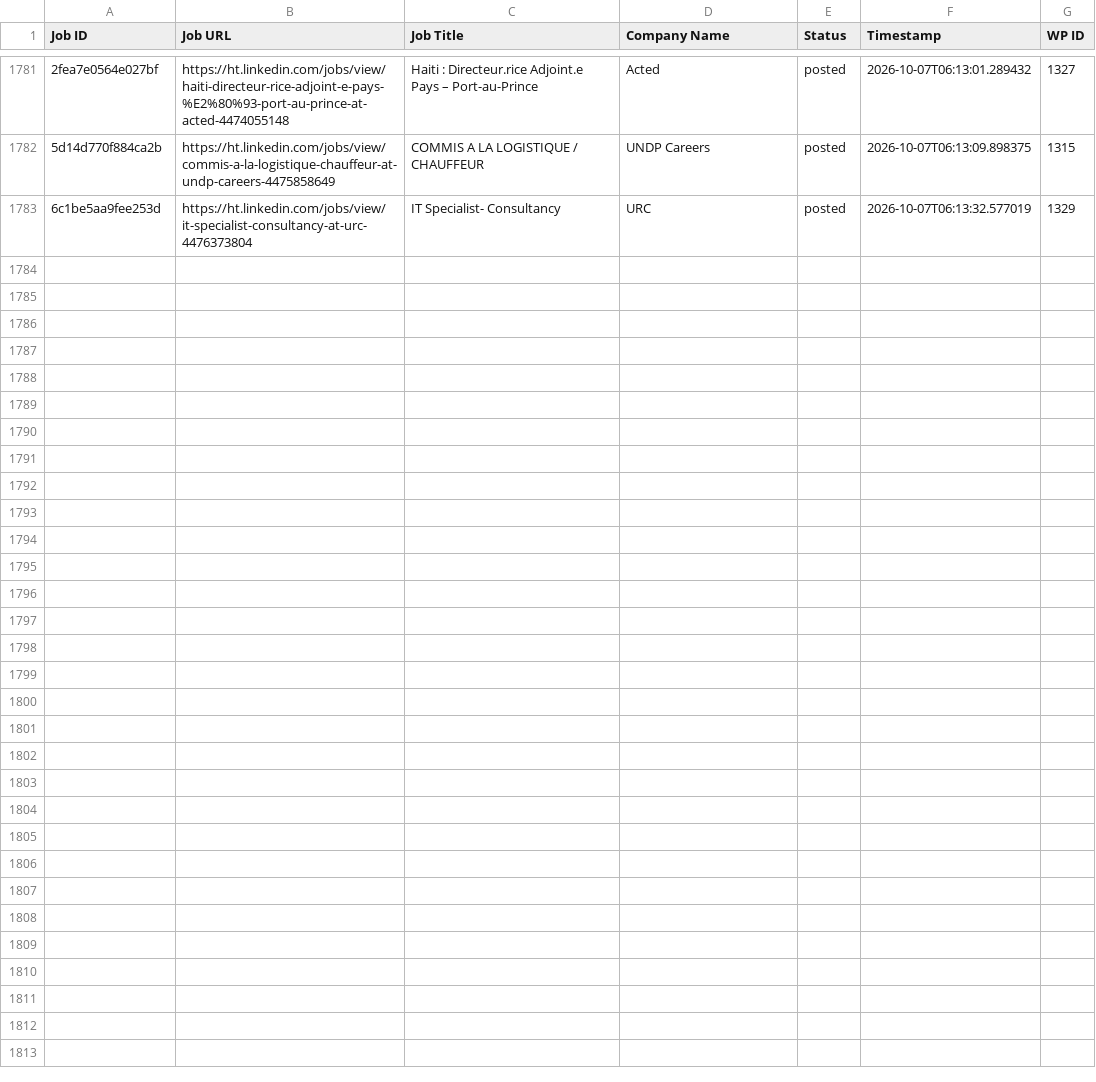
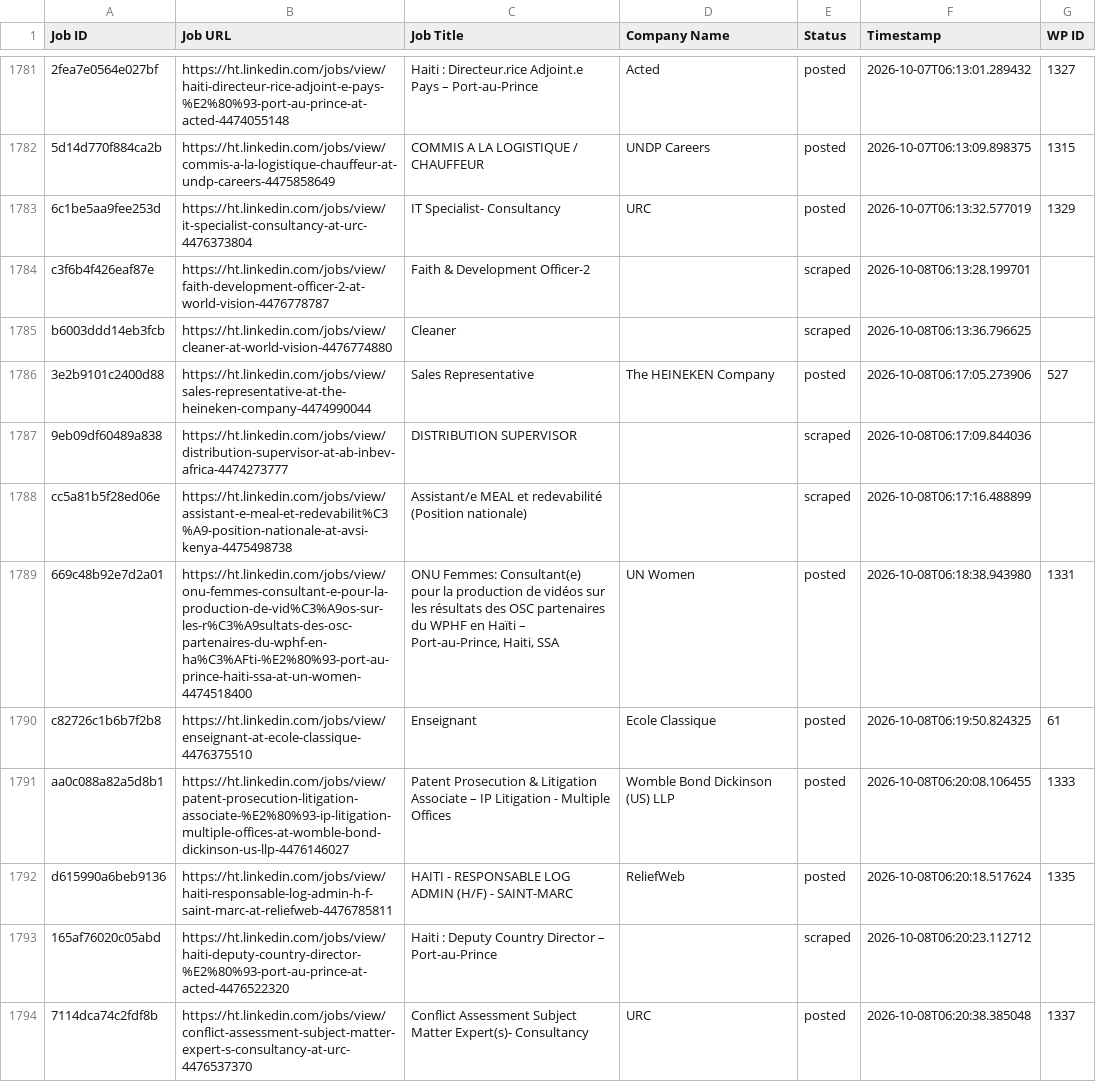
Before and after one commit to innovationinc2000/ht, a CSV file: processed_jobs.csv, drawn as a sheet; only a part is shown, gaps mark what is left out; the diff names each change by its address in the sheet, - before the commit and + after, or states it on an @@ line.

```diff
--- a/processed_jobs.csv
+++ b/processed_jobs.csv
+row 1784: c3f6b4f426eaf87e | https://ht.linkedin.com/jobs/view/faith-development-officer-2-at-world-vision-4476778787 | Faith & Development Officer-2 |  | scraped | 2026-10-08T06:13:28.199701
+row 1785: b6003ddd14eb3fcb | https://ht.linkedin.com/jobs/view/cleaner-at-world-vision-4476774880 | Cleaner |  | scraped | 2026-10-08T06:13:36.796625
+row 1786: 3e2b9101c2400d88 | https://ht.linkedin.com/jobs/view/sales-representative-at-the-heineken-company-4474990044 | Sales Representative | The HEINEKEN Company | posted | 2026-10-08T06:17:05.273906 | 527
+row 1787: 9eb09df60489a838 | https://ht.linkedin.com/jobs/view/distribution-supervisor-at-ab-inbev-africa-4474273777 | DISTRIBUTION SUPERVISOR |  | scraped | 2026-10-08T06:17:09.844036
+row 1788: cc5a81b5f28ed06e | https://ht.linkedin.com/jobs/view/assistant-e-meal-et-redevabilit%C3%A9-position-nationale-at-avsi-kenya-4475498738 | Assistant/e MEAL et redevabilité (Position nationale) |  | scraped | 2026-10-08T06:17:16.488899
+row 1789: 669c48b92e7d2a01 | https://ht.linkedin.com/jobs/view/onu-femmes-consultant-e-pour-la-production-de-vid%C3%A9os-sur-les-r%C3%A9sultats-des-osc-partenaires-du-wphf-en-ha%C3%AFti-%E2%80%93-port-au-prince-haiti-ssa-at-un-women-4474518400 | ONU Femmes: Consultant(e) pour la production de vidéos sur les résultats des OSC partenaires du WPHF en Haïti – Port-au-Prince, Haiti, SSA | UN Women | posted | 2026-10-08T06:18:38.943980 | 1331
+row 1790: c82726c1b6b7f2b8 | https://ht.linkedin.com/jobs/view/enseignant-at-ecole-classique-4476375510 | Enseignant | Ecole Classique | posted | 2026-10-08T06:19:50.824325 | 61
+row 1791: aa0c088a82a5d8b1 | https://ht.linkedin.com/jobs/view/patent-prosecution-litigation-associate-%E2%80%93-ip-litigation-multiple-offices-at-womble-bond-dickinson-us-llp-4476146027 | Patent Prosecution & Litigation Associate – IP Litigation - Multiple Offices | Womble Bond Dickinson (US) LLP | posted | 2026-10-08T06:20:08.106455 | 1333
+row 1792: d615990a6beb9136 | https://ht.linkedin.com/jobs/view/haiti-responsable-log-admin-h-f-saint-marc-at-reliefweb-4476785811 | HAITI - RESPONSABLE LOG ADMIN (H/F) - SAINT-MARC | ReliefWeb | posted | 2026-10-08T06:20:18.517624 | 1335
+row 1793: 165af76020c05abd | https://ht.linkedin.com/jobs/view/haiti-deputy-country-director-%E2%80%93-port-au-prince-at-acted-4476522320 | Haiti : Deputy Country Director – Port-au-Prince |  | scraped | 2026-10-08T06:20:23.112712
+row 1794: 7114dca74c2fdf8b | https://ht.linkedin.com/jobs/view/conflict-assessment-subject-matter-expert-s-consultancy-at-urc-4476537370 | Conflict Assessment Subject Matter Expert(s)- Consultancy | URC | posted | 2026-10-08T06:20:38.385048 | 1337
```
